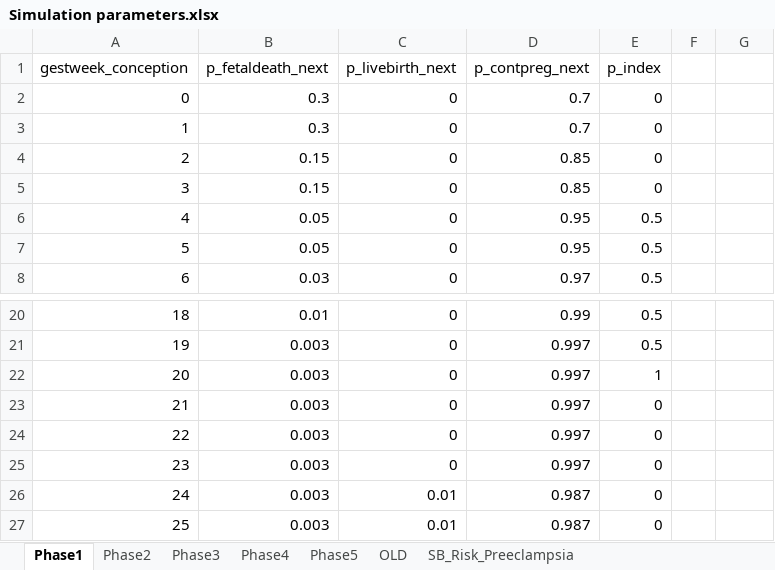
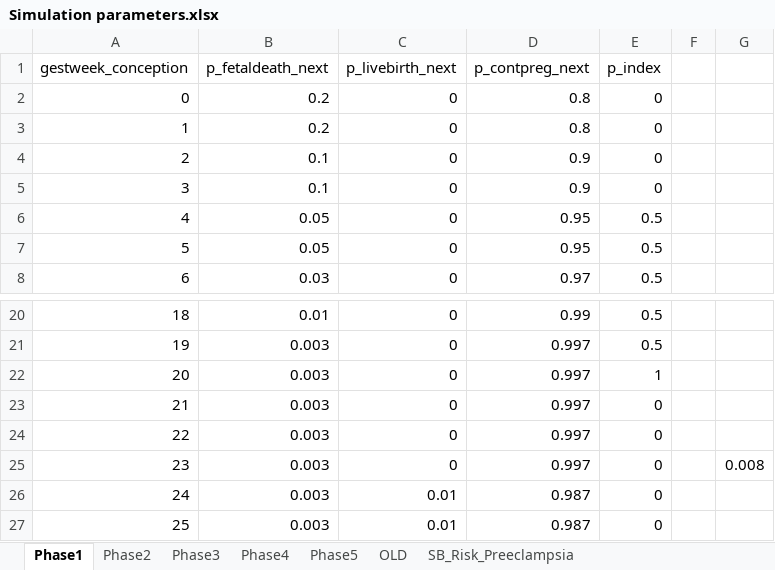
Before and after one commit to chasedlatour/Multiple_outcomes_pregnancy, an Excel workbook: Simulation parameters.xlsx, sheet Phase1, drawn as a sheet; only a part is shown, gaps mark what is left out; values as stored, in another font and other column widths than the file's, no borders; the diff names each change by its address in the sheet, - before the commit and + after, or states it on an @@ line.

```diff
--- a/Simulation parameters.xlsx (sheet Phase1)
+++ b/Simulation parameters.xlsx (sheet Phase1)
-B2:B3 (p_fetaldeath_next): 0.3
+B2:B3 (p_fetaldeath_next): 0.2
-D2:D3 (p_contpreg_next): 0.7
+D2:D3 (p_contpreg_next): 0.8
-B4:B5 (p_fetaldeath_next): 0.15
+B4:B5 (p_fetaldeath_next): 0.1
-D4:D5 (p_contpreg_next): 0.85
+D4:D5 (p_contpreg_next): 0.9
-G25: (empty)
+G25: 0.008
```
Also changed, not shown: sheet Phase2, sheet Phase4, 4 other files.
